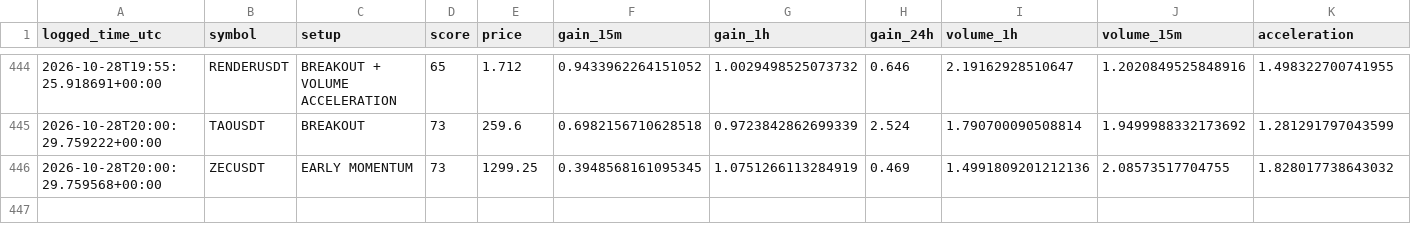
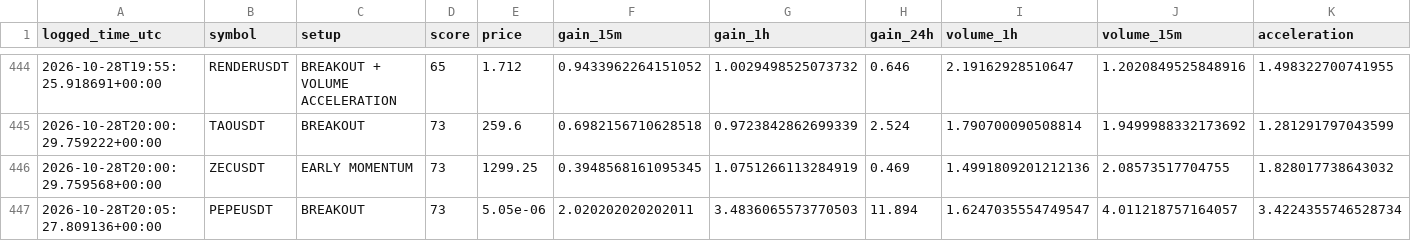
Before and after one commit to solom20232007/v6, a CSV file: early_watch_log_v6.csv, drawn as a sheet; only a part is shown, gaps mark what is left out; rows hold the shown columns only; the diff names each change by its address in the sheet, - before the commit and + after, or states it on an @@ line.

```diff
--- a/early_watch_log_v6.csv
+++ b/early_watch_log_v6.csv
+row 447: 2026-10-28T20:05:27.809136+00:00 | PEPEUSDT | BREAKOUT | 73 | 5.05e-06 | 2.020202020202011 | 3.4836065573770503 | 11.894 | 1.6247035554749547 | 4.011218757164057 | 3.4224355746528734
```
Also changed, not shown: early_scan_diagnostics_v6.csv, 2 other files.
